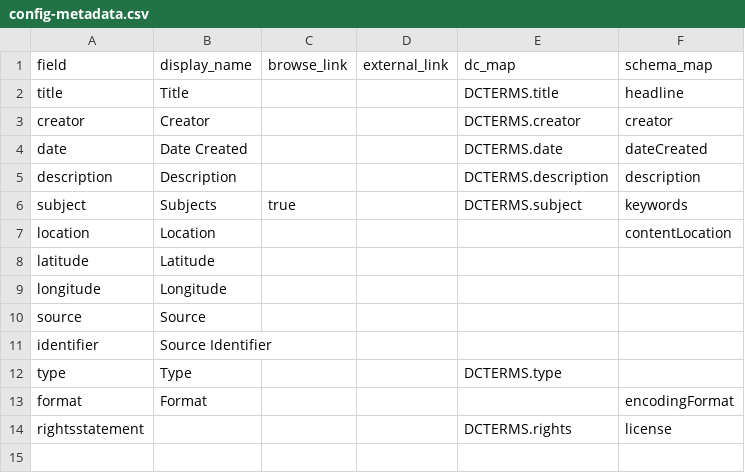
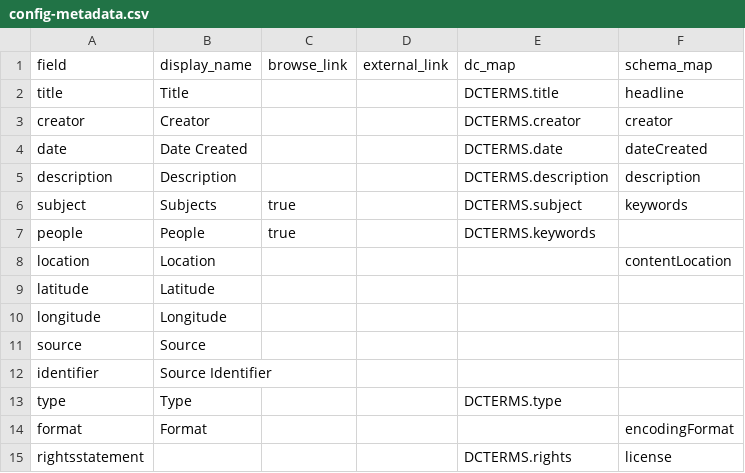
Before and after one commit to Digital-Grinnell/yeager-renfrow-oral-histories, a CSV file: _data/config-metadata.csv, drawn as a sheet; the diff names each change by its address in the sheet, - before the commit and + after, or states it on an @@ line.

Commit message:
Removed some NAV elements and introduced PEOPLE

```diff
--- a/_data/config-metadata.csv
+++ b/_data/config-metadata.csv
+row 7: people | People | true |  | DCTERMS.keywords
```
Also changed, not shown: _data/transcripts/dg_1724968153.csv, _data/yeager_CSV_CollectionBuilder_metadata-for-Export.csv, 9 other files.
